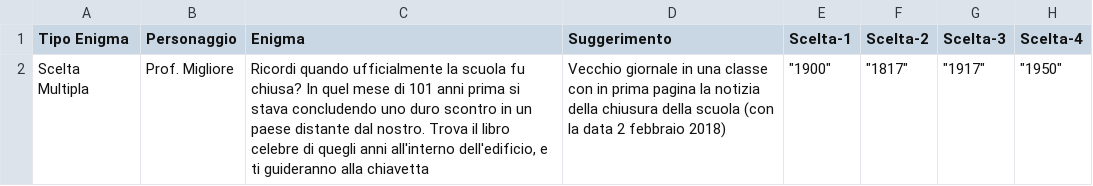
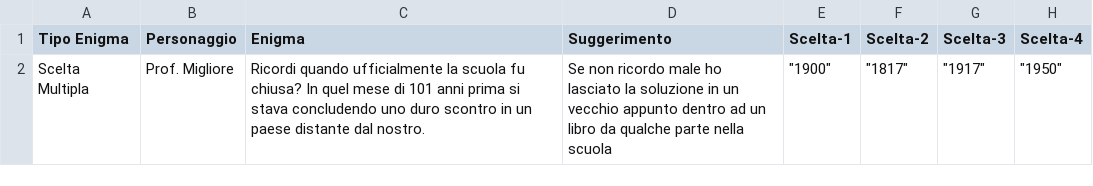
Before and after one commit to itisrivoira/TheLostKeys, a CSV file: MappaGioco/Tileset/Stanze/2-PrimoPiano/AulaProfessori/enigmi/EnigmiAulaProfessori.csv, drawn as a sheet; only a part is shown; the diff names each change by its address in the sheet, - before the commit and + after, or states it on an @@ line.

```diff
--- a/MappaGioco/Tileset/Stanze/2-PrimoPiano/AulaProfessori/enigmi/EnigmiAulaProfessori.csv
+++ b/MappaGioco/Tileset/Stanze/2-PrimoPiano/AulaProfessori/enigmi/EnigmiAulaProfessori.csv
-C2 (Enigma): …dal nostro. Trova il libro celebre di quegli anni all'interno dell'edificio, e ti guideranno alla chiavetta
+C2 (Enigma): …dal nostro.
-D2 (Suggerimento): Vecchio giornale in una classe con in prima pagina la notizia della chiusura della scuola (con la data 2 febbraio 2018)
+D2 (Suggerimento): Se non ricordo male ho lasciato la soluzione in un vecchio appunto dentro ad un libro da qualche parte nella scuola
```
Also changed, not shown: MappaGioco/Tileset/Stanze/1-PianoTerra/Archivio/enigmi/EnigmiArchivio.csv, MappaGioco/Tileset/Stanze/1-PianoTerra/Chimica/csv/ProvaChimica_CollisioniStefano.csv, 29 other files.
